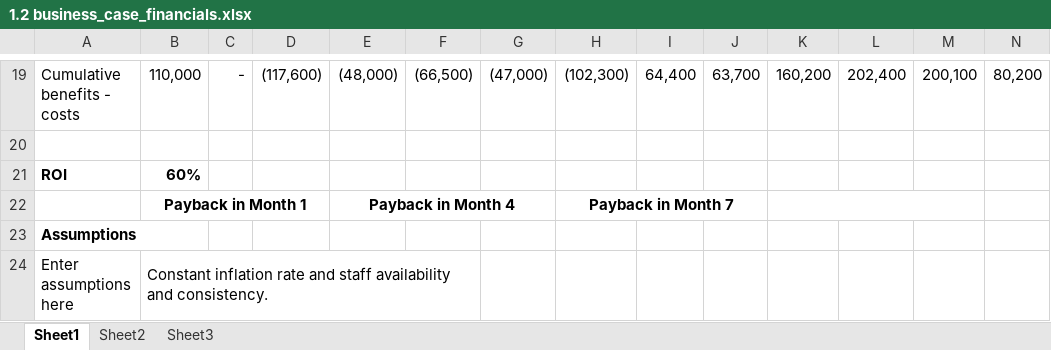
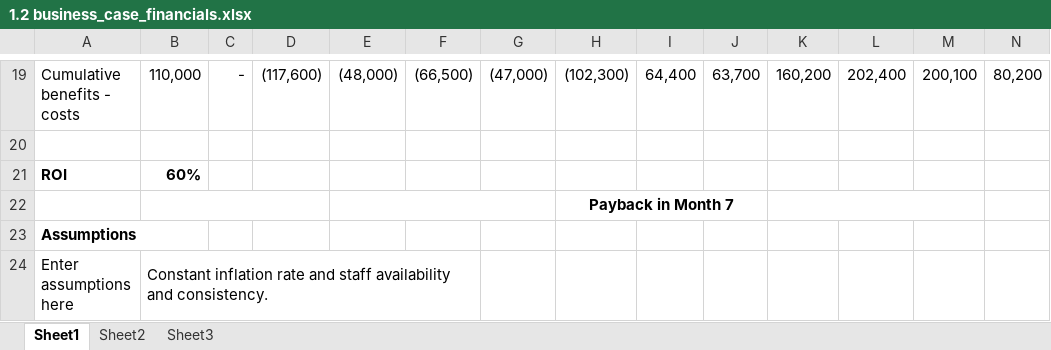
Before and after one commit to reda-mohsen/SPM_Web-Publish-System, an Excel workbook: 1.2 business_case_financials.xlsx, sheet Sheet1, drawn as a sheet; only a part is shown, gaps mark what is left out; values as stored, in another font and other column widths than the file's, no borders; charts and pictures not drawn; removed rows and columns are numbered as before the commit, all else as after; rows hold the shown columns only; the diff names each change by its address in the sheet, - before the commit and + after, or states it on an @@ line.

Commit message:
Update business_case_financials

```diff
--- a/1.2 business_case_financials.xlsx (sheet Sheet1)
+++ b/1.2 business_case_financials.xlsx (sheet Sheet1)
-row 22:  | Payback in Month 1 |  |  | Payback in Month 4 |  |  | Payback in Month 7
+row 22:  |  |  |  |  |  |  | Payback in Month 7
```
Also changed, not shown: charts or pictures.
